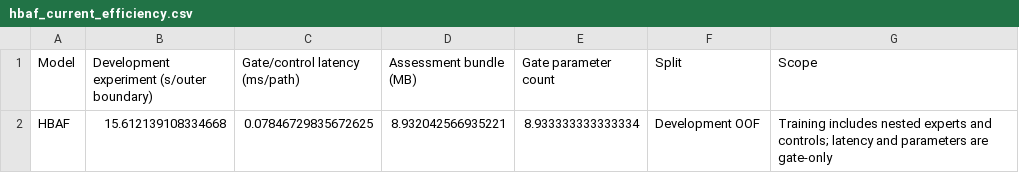
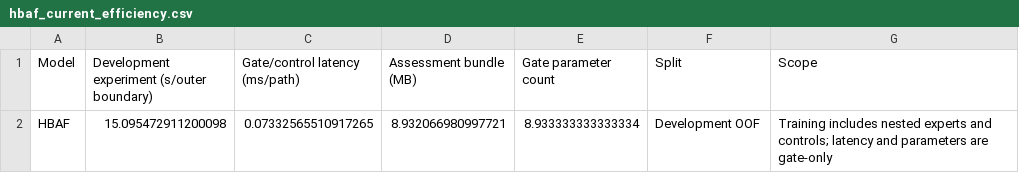
Before and after one commit to Guldek1987/bayesian-milling-monitoring-hbaf, a CSV file: artifacts/hbaf_current_efficiency.csv, drawn as a sheet.

```diff
--- a/artifacts/hbaf_current_efficiency.csv
+++ b/artifacts/hbaf_current_efficiency.csv
@@ -1,2 +1,2 @@
 Model,Development experiment (s/outer boundary),Gate/control latency (ms/path),Assessment bundle (MB),Gate parameter count,Split,Scope
-HBAF,15.612139108334668,0.07846729835672625,8.932042566935221,8.933333333333334,Development OOF,Training includes nested experts and controls; latency and parameters are gate-only
+HBAF,15.095472911200098,0.07332565510917265,8.932066980997721,8.933333333333334,Development OOF,Training includes nested experts and controls; latency and parameters are gate-only
```
Also changed, not shown: artifacts/hbaf_current_components.csv, 17 other files.
